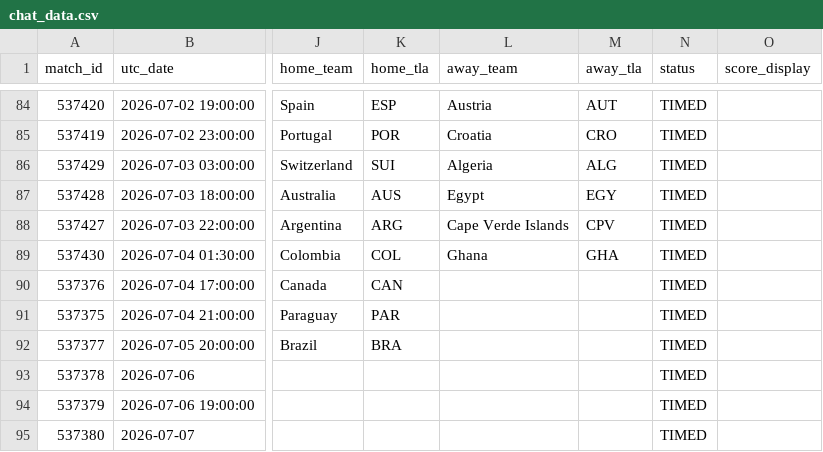
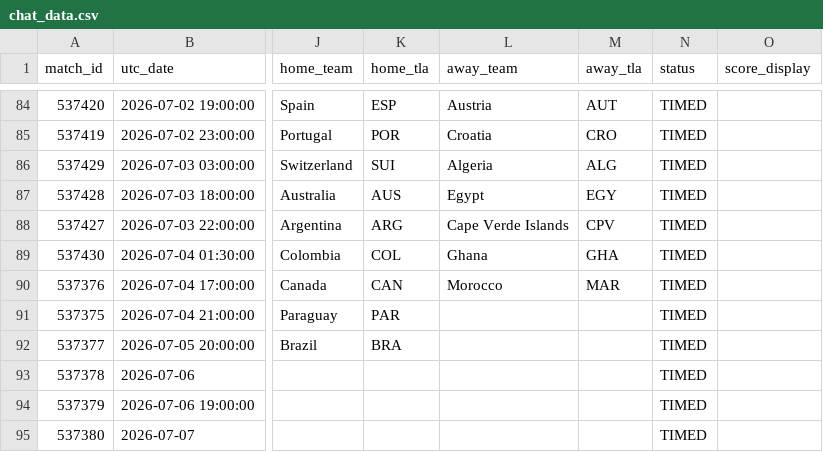
Before and after one commit to smach/worldcup26, a CSV file: data/chat_data.csv, drawn as a sheet; only a part is shown, gaps mark what is left out; the diff names each change by its address in the sheet, - before the commit and + after, or states it on an @@ line.

```diff
--- a/data/chat_data.csv
+++ b/data/chat_data.csv
-L90 (away_team): (empty)
+L90 (away_team): Morocco
-M90 (away_tla): (empty)
+M90 (away_tla): MAR
```
Also changed, not shown: 6 other files.
